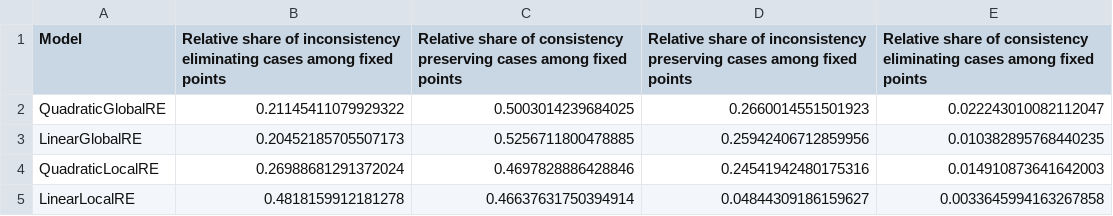
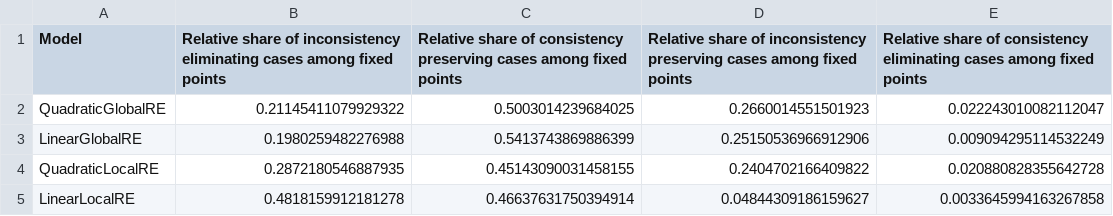
Before and after one commit to re-models/re-technical-report, a CSV file: report/tables/table_consistency_cases_fp_branches.csv, drawn as a sheet.

Commit message:
Update consistency chapter.

```diff
--- a/report/tables/table_consistency_cases_fp_branches.csv
+++ b/report/tables/table_consistency_cases_fp_branches.csv
@@ -2,4 +2,4 @@ Model,Relative share of inconsistency eliminating cases among fixed points,Relat
 QuadraticGlobalRE,0.21145411079929322,0.5003014239684025,0.2660014551501923,0.022243010082112047
-LinearGlobalRE,0.20452185705507173,0.5256711800478885,0.25942406712859956,0.010382895768440235
-QuadraticLocalRE,0.26988681291372024,0.4697828886428846,0.24541942480175316,0.014910873641642003
+LinearGlobalRE,0.1980259482276988,0.5413743869886399,0.25150536966912906,0.009094295114532249
+QuadraticLocalRE,0.2872180546887935,0.45143090031458155,0.2404702166409822,0.020880828355642728
 LinearLocalRE,0.4818159912181278,0.46637631750394914,0.04844309186159627,0.0033645994163267858
```
Also changed, not shown: report/tables/table_consistency_cases_fp_setups.csv, report/tables/table_consistency_cases_go_branches.csv, 51 other files.
